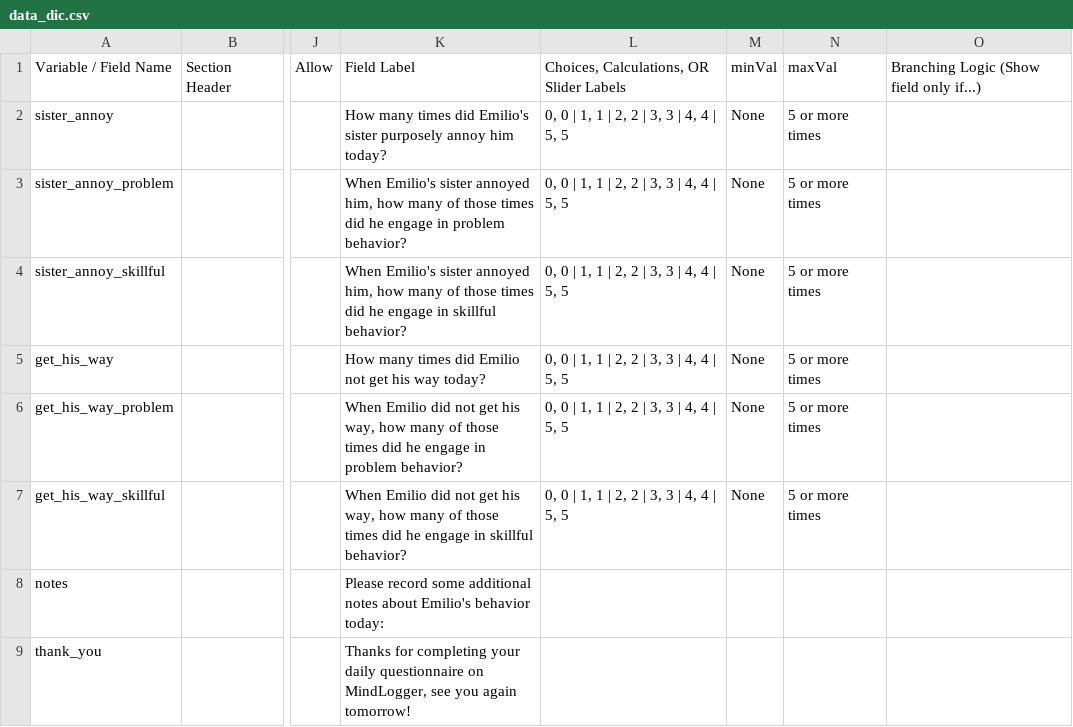
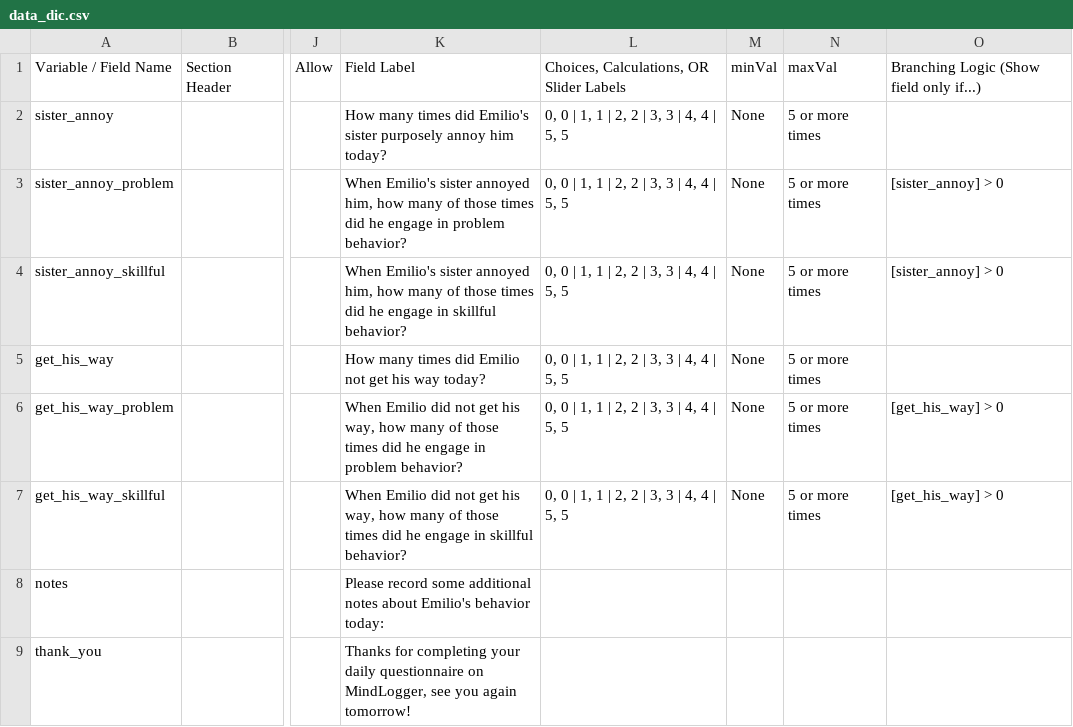
Before and after one commit to hotavocado/GDQ-CM-EI, a CSV file: data_dic.csv, drawn as a sheet; only a part is shown, gaps mark what is left out; the diff names each change by its address in the sheet, - before the commit and + after, or states it on an @@ line.

```diff
--- a/data_dic.csv
+++ b/data_dic.csv
-O3:O4: (empty)
+O3:O4: [sister_annoy] > 0
-O6:O7: (empty)
+O6:O7: [get_his_way] > 0
```
Also changed, not shown: 2 other files.
